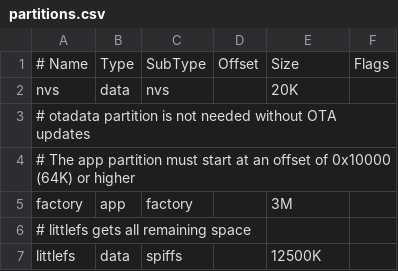
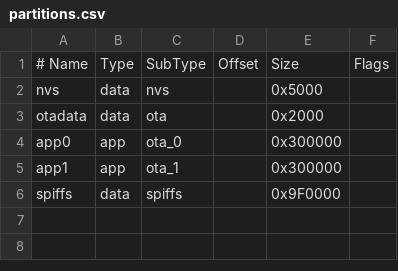
Before and after one commit to RetroNerdGirl53/MS-DOSesp32s3, a CSV file: EspDos/partitions.csv, drawn as a sheet; removed rows and columns are numbered as before the commit, all else as after; the diff names each change by its address in the sheet, - before the commit and + after, or states it on an @@ line.

```diff
--- a/EspDos/partitions.csv
+++ b/EspDos/partitions.csv
-E2: 20K
+E2: 0x5000
-row 3: # otadata partition is not needed without OTA updates
-row 4: # The app partition must start at an offset of 0x10000 (64K) or higher
-row 5: factory | app | factory |  | 3M
-row 6: # littlefs gets all remaining space
+row 3: otadata | data | ota |  | 0x2000
+row 4: app0 | app | ota_0 |  | 0x300000
+row 5: app1 | app | ota_1 |  | 0x300000
-A6: littlefs
+A6: spiffs
-E6: 12500K
+E6: 0x9F0000
```
Also changed, not shown: partitions.csv, 2 other files.
